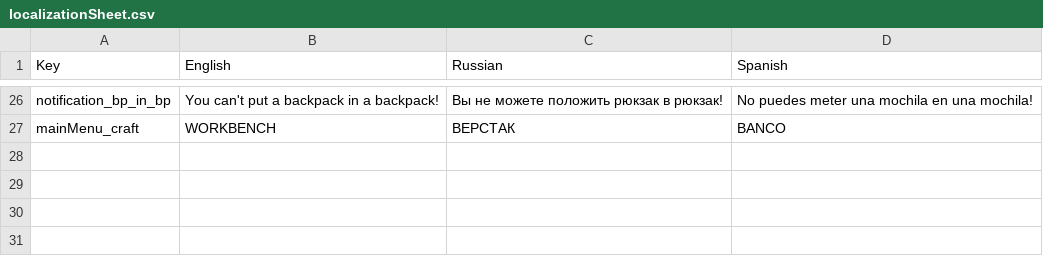
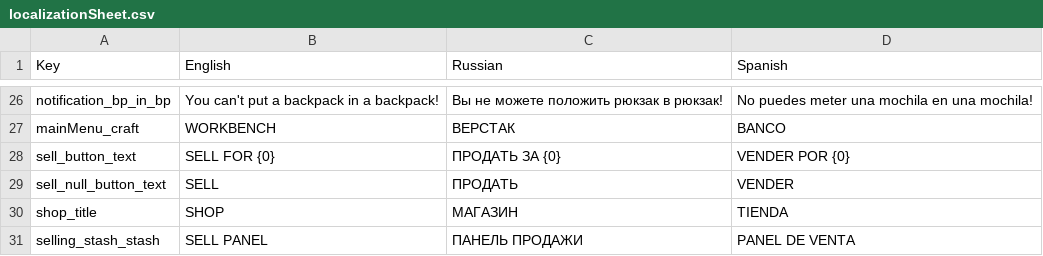
Before and after one commit to SlaveBoy24/Top-Down-Shooter-Repo, a CSV file: Top Down Shooter/Assets/SimpleLocalization/Resources/Localization/localizationSheet.csv, drawn as a sheet; only a part is shown, gaps mark what is left out.

Commit message:
shop staged

```diff
--- a/Top Down Shooter/Assets/SimpleLocalization/Resources/Localization/localizationSheet.csv
+++ b/Top Down Shooter/Assets/SimpleLocalization/Resources/Localization/localizationSheet.csv
@@ -27 +27,5 @@ notification_bp_in_bp,You can't put a backpack in a backpack!,Вы не може
 mainMenu_craft,WORKBENCH,ВЕРСТАК,BANCO
+sell_button_text,SELL FOR {0},ПРОДАТЬ ЗА {0},VENDER POR {0}
+sell_null_button_text,SELL,ПРОДАТЬ,VENDER
+shop_title,SHOP,МАГАЗИН,TIENDA
+selling_stash_stash,SELL PANEL,ПАНЕЛЬ ПРОДАЖИ,PANEL DE VENTA
```
Also changed, not shown: 13 other files.
